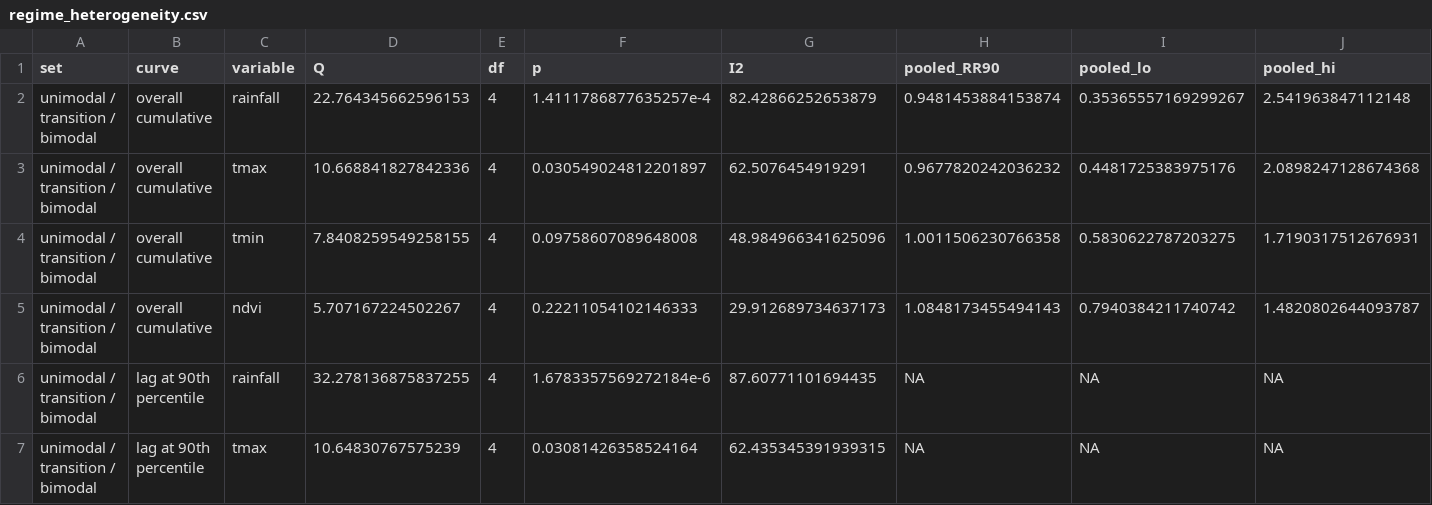
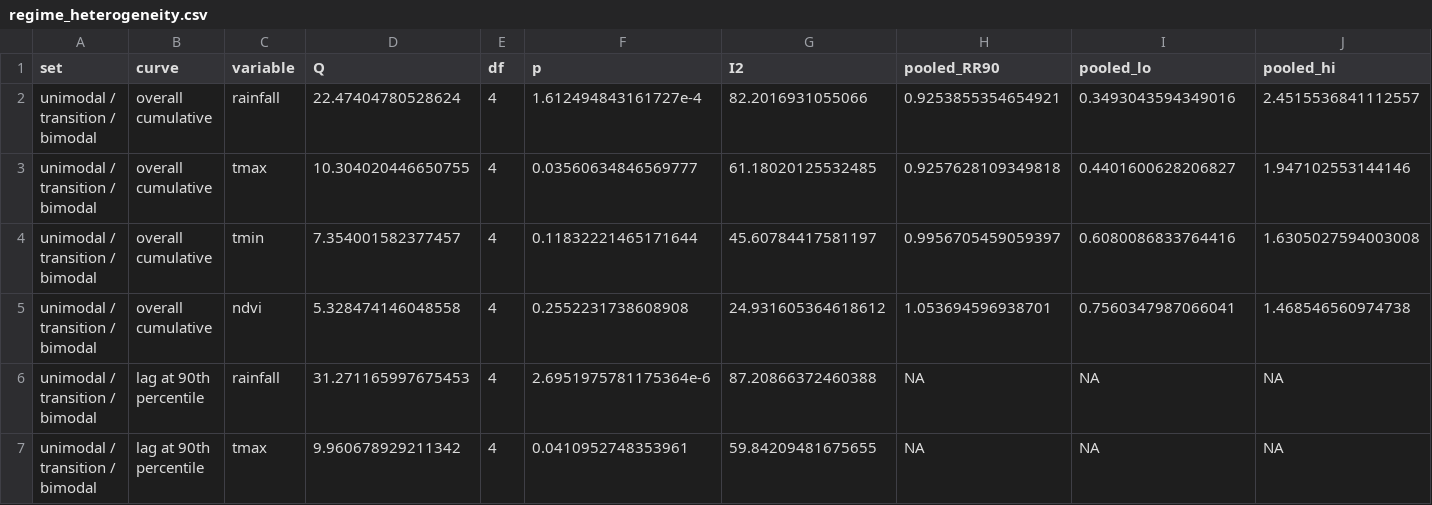
Before and after one commit to pascalantwi/Snakebite-work, a CSV file: analysis/output/regime_heterogeneity.csv, drawn as a sheet; only a part is shown; the diff covers the shown part only.

```diff
--- a/analysis/output/regime_heterogeneity.csv
+++ b/analysis/output/regime_heterogeneity.csv
@@ -1,7 +1,7 @@
 set,curve,variable,Q,df,p,I2,pooled_RR90,pooled_lo,pooled_hi
-unimodal / transition / bimodal,overall cumulative,rainfall,22.764345662596153,4,1.4111786877635257e-4,82.42866252653879,0.9481453884153874,0.35365557169299267,2.541963847112148
-unimodal / transition / bimodal,overall cumulative,tmax,10.668841827842336,4,0.030549024812201897,62.5076454919291,0.9677820242036232,0.4481725383975176,2.0898247128674368
-unimodal / transition / bimodal,overall cumulative,tmin,7.8408259549258155,4,0.09758607089648008,48.984966341625096,1.0011506230766358,0.5830622787203275,1.7190317512676931
-unimodal / transition / bimodal,overall cumulative,ndvi,5.707167224502267,4,0.22211054102146333,29.912689734637173,1.0848173455494143,0.7940384211740742,1.4820802644093787
-unimodal / transition / bimodal,lag at 90th percentile,rainfall,32.278136875837255,4,1.6783357569272184e-6,87.60771101694435,NA,NA,NA
-unimodal / transition / bimodal,lag at 90th percentile,tmax,10.64830767575239,4,0.03081426358524164,62.435345391939315,NA,NA,NA
+unimodal / transition / bimodal,overall cumulative,rainfall,22.47404780528624,4,1.612494843161727e-4,82.2016931055066,0.9253855354654921,0.3493043594349016,2.4515536841112557
+unimodal / transition / bimodal,overall cumulative,tmax,10.304020446650755,4,0.03560634846569777,61.18020125532485,0.9257628109349818,0.4401600628206827,1.947102553144146
+unimodal / transition / bimodal,overall cumulative,tmin,7.354001582377457,4,0.11832221465171644,45.60784417581197,0.9956705459059397,0.6080086833764416,1.6305027594003008
+unimodal / transition / bimodal,overall cumulative,ndvi,5.328474146048558,4,0.2552231738608908,24.931605364618612,1.053694596938701,0.7560347987066041,1.468546560974738
+unimodal / transition / bimodal,lag at 90th percentile,rainfall,31.271165997675453,4,2.6951975781175364e-6,87.20866372460388,NA,NA,NA
+unimodal / transition / bimodal,lag at 90th percentile,tmax,9.960678929211342,4,0.0410952748353961,59.84209481675655,NA,NA,NA
```
Also changed, not shown: 77 edited cells elsewhere in this file, analysis/output/onset_event_study.csv, analysis/output/onset_secondary.csv, 8 other files.
